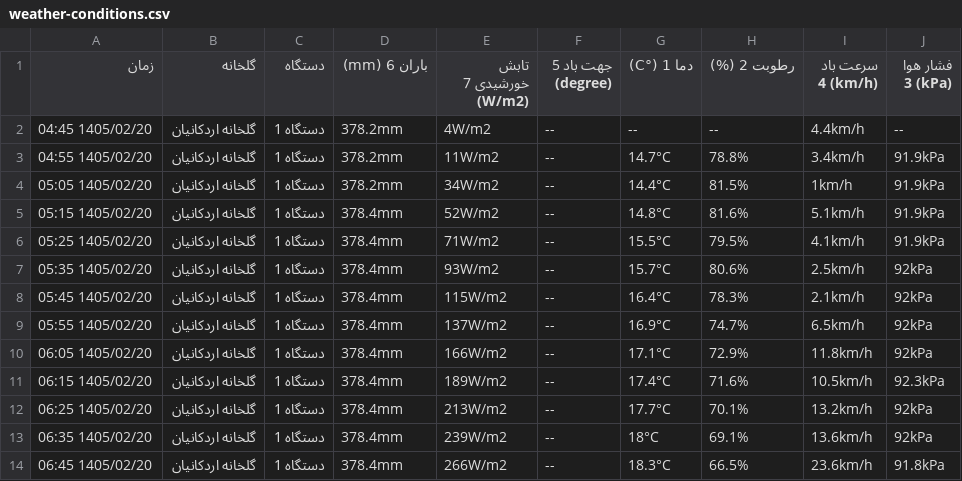
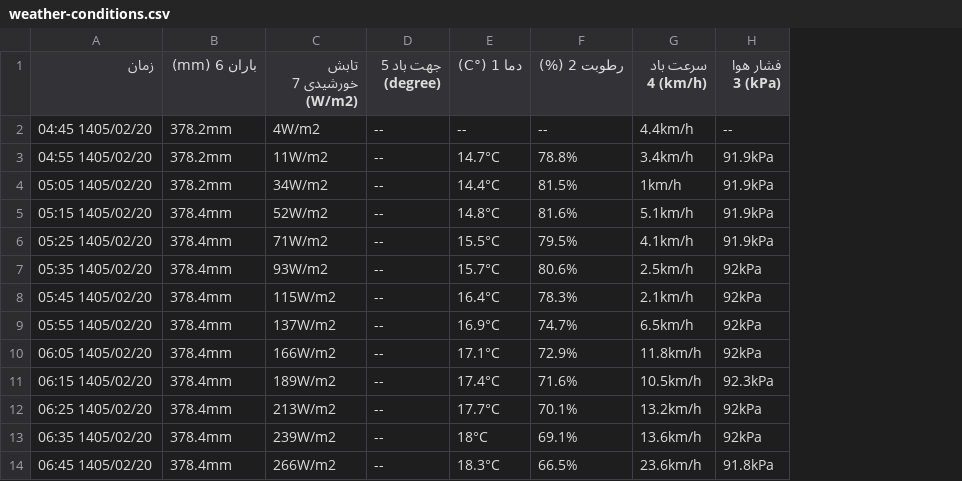
Before and after one commit to Abohlool/Evapotranspiration_analysis, a CSV file: weather-conditions.csv, drawn as a sheet; only a part is shown; the diff names each change by its address in the sheet, - before the commit and + after, or states it on an @@ line.

Commit message:
Fix csv column issue

```diff
--- a/weather-conditions.csv
+++ b/weather-conditions.csv
-column B (گلخانه), rows 2-14: all گلخانه اردکانیان
-column C (دستگاه), rows 2-14: all دستگاه 1
```
Also changed, not shown: weather-conditions1.csv, 3 other files.
